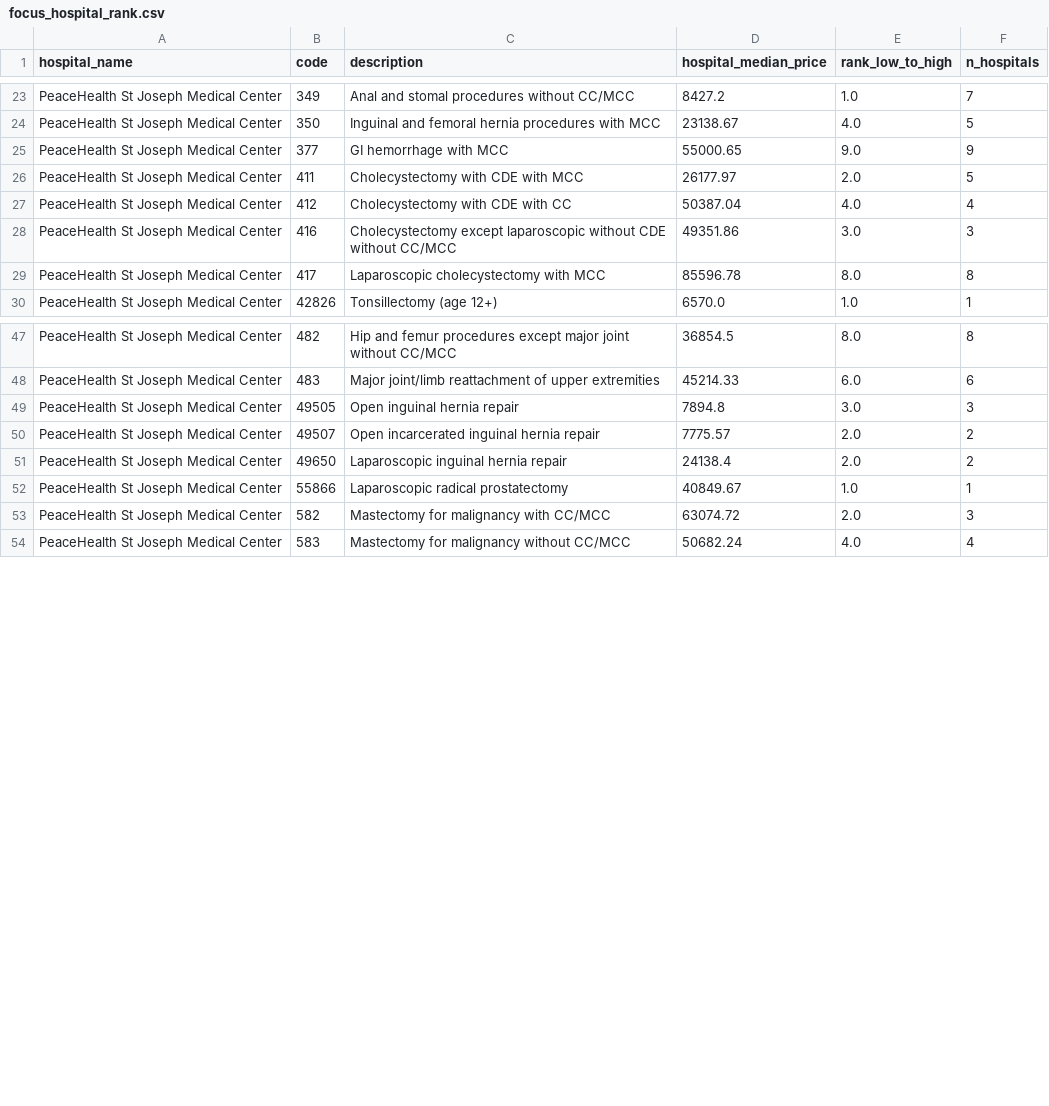
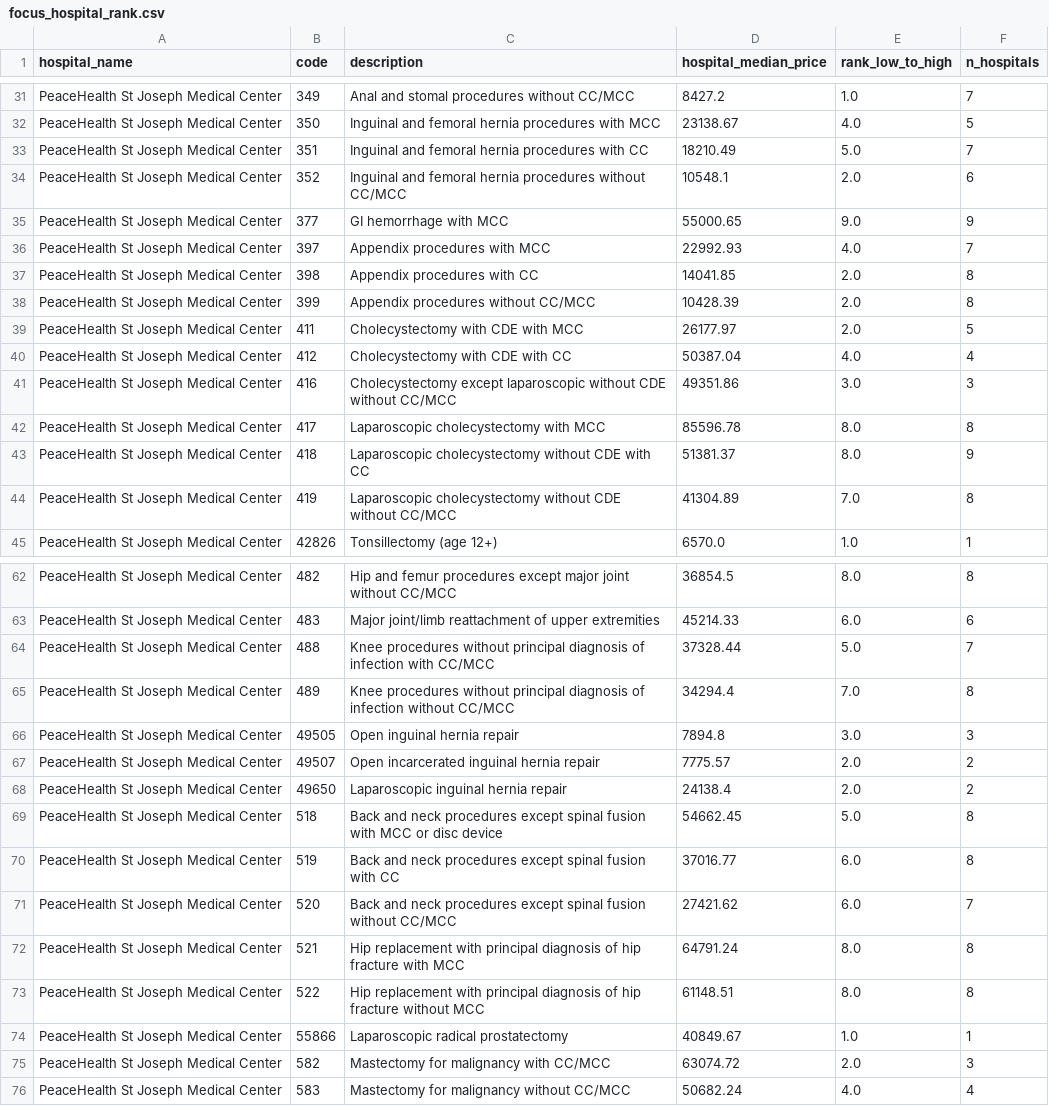
Before and after one commit to rccorley/surgery-cost-benchmarking, a CSV file: data/processed/focus_hospital_rank.csv, drawn as a sheet; only a part is shown, gaps mark what is left out; the diff covers the shown part only; the diff names each change by its address in the sheet, - before the commit and + after, or states it on an @@ line.

```diff
--- a/data/processed/focus_hospital_rank.csv
+++ b/data/processed/focus_hospital_rank.csv
+row 33: PeaceHealth St Joseph Medical Center | 351 | Inguinal and femoral hernia procedures with CC | 18210.49 | 5.0 | 7
+row 34: PeaceHealth St Joseph Medical Center | 352 | Inguinal and femoral hernia procedures without CC/MCC | 10548.1 | 2.0 | 6
+row 36: PeaceHealth St Joseph Medical Center | 397 | Appendix procedures with MCC | 22992.93 | 4.0 | 7
+row 37: PeaceHealth St Joseph Medical Center | 398 | Appendix procedures with CC | 14041.85 | 2.0 | 8
+row 38: PeaceHealth St Joseph Medical Center | 399 | Appendix procedures without CC/MCC | 10428.39 | 2.0 | 8
+row 43: PeaceHealth St Joseph Medical Center | 418 | Laparoscopic cholecystectomy without CDE with CC | 51381.37 | 8.0 | 9
+row 44: PeaceHealth St Joseph Medical Center | 419 | Laparoscopic cholecystectomy without CDE without CC/MCC | 41304.89 | 7.0 | 8
+row 64: PeaceHealth St Joseph Medical Center | 488 | Knee procedures without principal diagnosis of infection with CC/MCC | 37328.44 | 5.0 | 7
+row 65: PeaceHealth St Joseph Medical Center | 489 | Knee procedures without principal diagnosis of infection without CC/MCC | 34294.4 | 7.0 | 8
+row 69: PeaceHealth St Joseph Medical Center | 518 | Back and neck procedures except spinal fusion with MCC or disc device | 54662.45 | 5.0 | 8
+row 70: PeaceHealth St Joseph Medical Center | 519 | Back and neck procedures except spinal fusion with CC | 37016.77 | 6.0 | 8
+row 71: PeaceHealth St Joseph Medical Center | 520 | Back and neck procedures except spinal fusion without CC/MCC | 27421.62 | 6.0 | 7
+row 72: PeaceHealth St Joseph Medical Center | 521 | Hip replacement with principal diagnosis of hip fracture with MCC | 64791.24 | 8.0 | 8
+row 73: PeaceHealth St Joseph Medical Center | 522 | Hip replacement with principal diagnosis of hip fracture without MCC | 61148.51 | 8.0 | 8
```
Also changed, not shown: 14 added rows elsewhere in this file, data/processed/hospital_benchmark.csv, data/processed/procedure_benchmark.csv, 8 other files.
